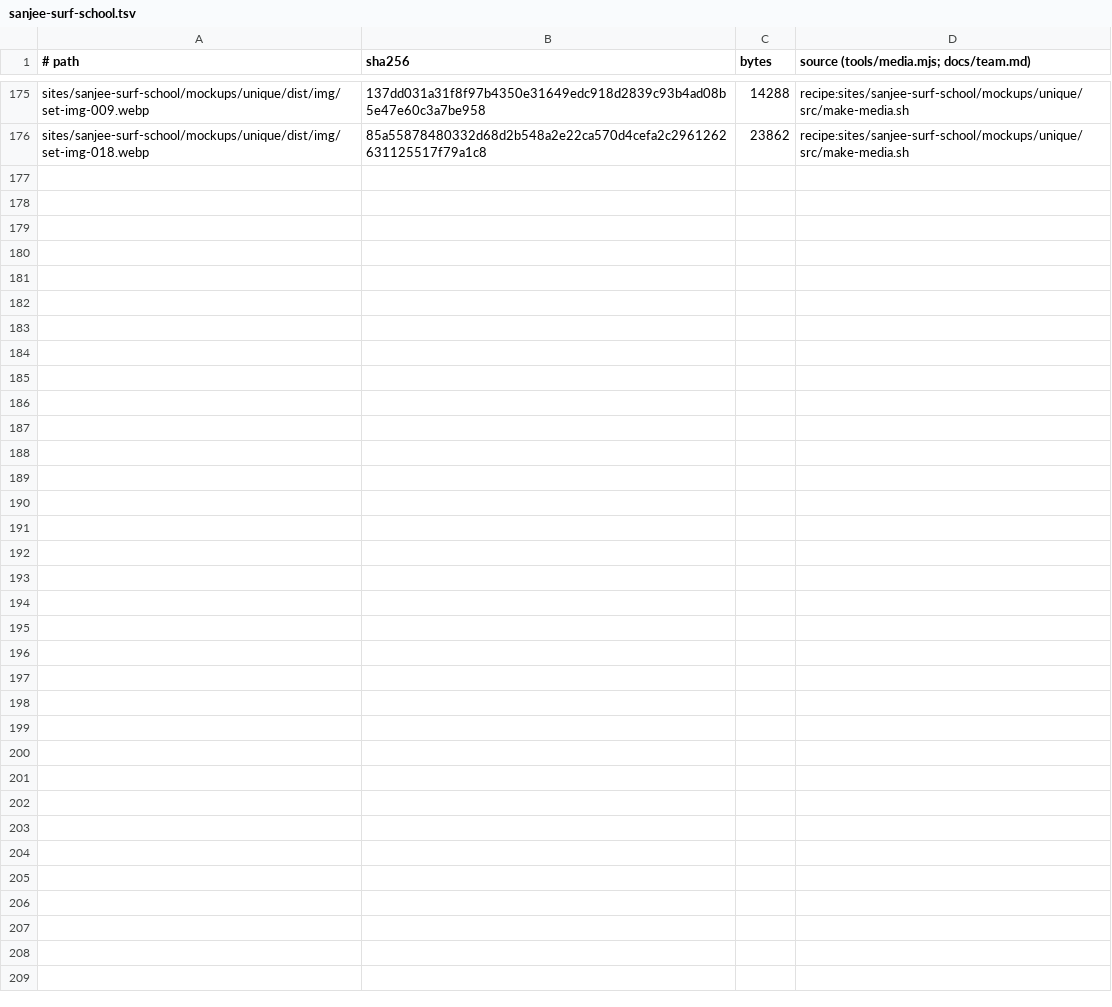
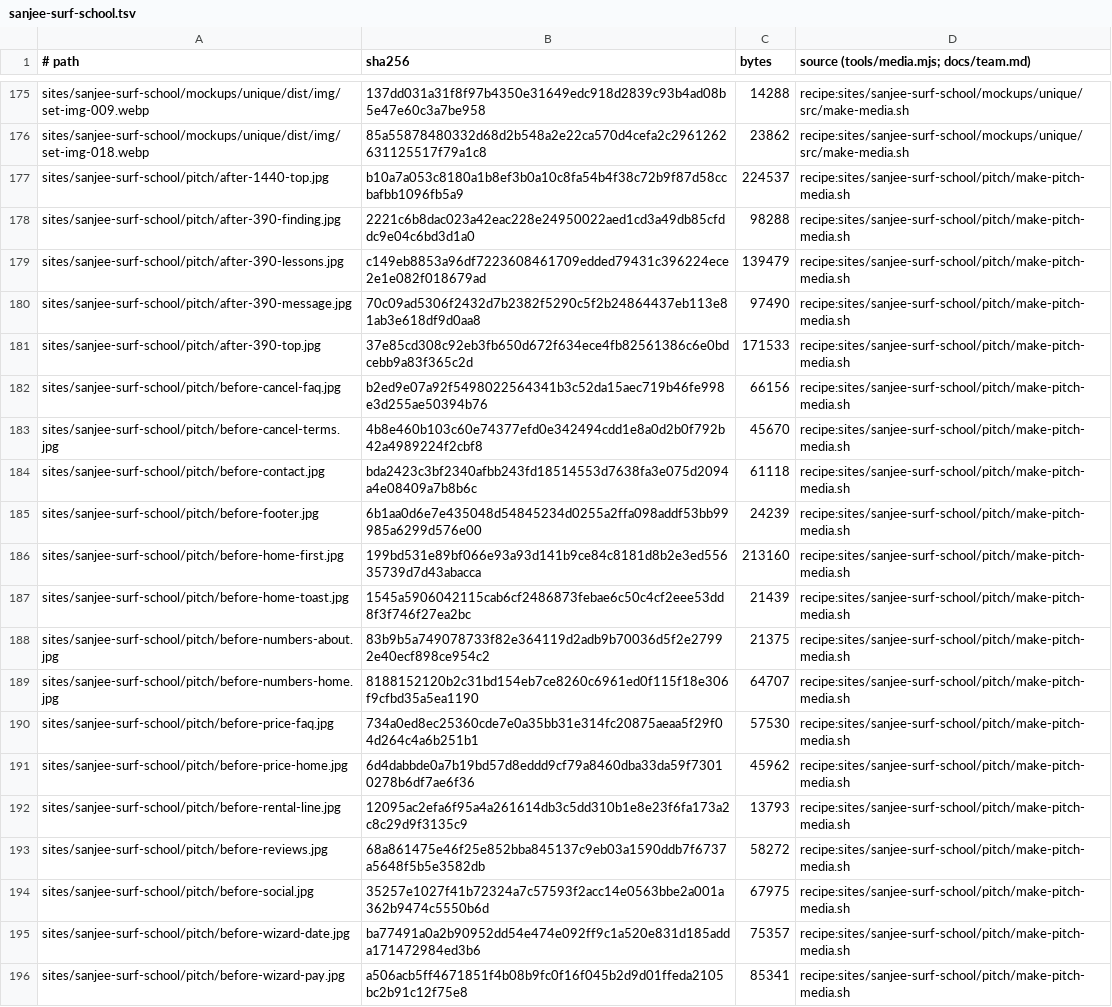
Before and after one commit to BloodyDeathRoll/oneshot, a TSV file: media/sanjee-surf-school.tsv, drawn as a sheet; only a part is shown, gaps mark what is left out; the diff names each change by its address in the sheet, - before the commit and + after, or states it on an @@ line.

```diff
--- a/media/sanjee-surf-school.tsv
+++ b/media/sanjee-surf-school.tsv
+row 177: sites/sanjee-surf-school/pitch/after-1440-top.jpg | b10a7a053c8180a1b8ef3b0a10c8fa54b4f38c72b9f87d58ccbafbb1096fb5a9 | 224537 | recipe:sites/sanjee-surf-school/pitch/make-pitch-media.sh
+row 178: sites/sanjee-surf-school/pitch/after-390-finding.jpg | 2221c6b8dac023a42eac228e24950022aed1cd3a49db85cfddc9e04c6bd3d1a0 | 98288 | recipe:sites/sanjee-surf-school/pitch/make-pitch-media.sh
+row 179: sites/sanjee-surf-school/pitch/after-390-lessons.jpg | c149eb8853a96df7223608461709edded79431c396224ece2e1e082f018679ad | 139479 | recipe:sites/sanjee-surf-school/pitch/make-pitch-media.sh
+row 180: sites/sanjee-surf-school/pitch/after-390-message.jpg | 70c09ad5306f2432d7b2382f5290c5f2b24864437eb113e81ab3e618df9d0aa8 | 97490 | recipe:sites/sanjee-surf-school/pitch/make-pitch-media.sh
+row 181: sites/sanjee-surf-school/pitch/after-390-top.jpg | 37e85cd308c92eb3fb650d672f634ece4fb82561386c6e0bdcebb9a83f365c2d | 171533 | recipe:sites/sanjee-surf-school/pitch/make-pitch-media.sh
+row 182: sites/sanjee-surf-school/pitch/before-cancel-faq.jpg | b2ed9e07a92f5498022564341b3c52da15aec719b46fe998e3d255ae50394b76 | 66156 | recipe:sites/sanjee-surf-school/pitch/make-pitch-media.sh
+row 183: sites/sanjee-surf-school/pitch/before-cancel-terms.jpg | 4b8e460b103c60e74377efd0e342494cdd1e8a0d2b0f792b42a4989224f2cbf8 | 45670 | recipe:sites/sanjee-surf-school/pitch/make-pitch-media.sh
+row 184: sites/sanjee-surf-school/pitch/before-contact.jpg | bda2423c3bf2340afbb243fd18514553d7638fa3e075d2094a4e08409a7b8b6c | 61118 | recipe:sites/sanjee-surf-school/pitch/make-pitch-media.sh
+row 185: sites/sanjee-surf-school/pitch/before-footer.jpg | 6b1aa0d6e7e435048d54845234d0255a2ffa098addf53bb99985a6299d576e00 | 24239 | recipe:sites/sanjee-surf-school/pitch/make-pitch-media.sh
+row 186: sites/sanjee-surf-school/pitch/before-home-first.jpg | 199bd531e89bf066e93a93d141b9ce84c8181d8b2e3ed55635739d7d43abacca | 213160 | recipe:sites/sanjee-surf-school/pitch/make-pitch-media.sh
+row 187: sites/sanjee-surf-school/pitch/before-home-toast.jpg | 1545a5906042115cab6cf2486873febae6c50c4cf2eee53dd8f3f746f27ea2bc | 21439 | recipe:sites/sanjee-surf-school/pitch/make-pitch-media.sh
+row 188: sites/sanjee-surf-school/pitch/before-numbers-about.jpg | 83b9b5a749078733f82e364119d2adb9b70036d5f2e27992e40ecf898ce954c2 | 21375 | recipe:sites/sanjee-surf-school/pitch/make-pitch-media.sh
+row 189: sites/sanjee-surf-school/pitch/before-numbers-home.jpg | 8188152120b2c31bd154eb7ce8260c6961ed0f115f18e306f9cfbd35a5ea1190 | 64707 | recipe:sites/sanjee-surf-school/pitch/make-pitch-media.sh
+row 190: sites/sanjee-surf-school/pitch/before-price-faq.jpg | 734a0ed8ec25360cde7e0a35bb31e314fc20875aeaa5f29f04d264c4a6b251b1 | 57530 | recipe:sites/sanjee-surf-school/pitch/make-pitch-media.sh
+row 191: sites/sanjee-surf-school/pitch/before-price-home.jpg | 6d4dabbde0a7b19bd57d8eddd9cf79a8460dba33da59f73010278b6df7ae6f36 | 45962 | recipe:sites/sanjee-surf-school/pitch/make-pitch-media.sh
+row 192: sites/sanjee-surf-school/pitch/before-rental-line.jpg | 12095ac2efa6f95a4a261614db3c5dd310b1e8e23f6fa173a2c8c29d9f3135c9 | 13793 | recipe:sites/sanjee-surf-school/pitch/make-pitch-media.sh
+row 193: sites/sanjee-surf-school/pitch/before-reviews.jpg | 68a861475e46f25e852bba845137c9eb03a1590ddb7f6737a5648f5b5e3582db | 58272 | recipe:sites/sanjee-surf-school/pitch/make-pitch-media.sh
+row 194: sites/sanjee-surf-school/pitch/before-social.jpg | 35257e1027f41b72324a7c57593f2acc14e0563bbe2a001a362b9474c5550b6d | 67975 | recipe:sites/sanjee-surf-school/pitch/make-pitch-media.sh
+row 195: sites/sanjee-surf-school/pitch/before-wizard-date.jpg | ba77491a0a2b90952dd54e474e092ff9c1a520e831d185adda171472984ed3b6 | 75357 | recipe:sites/sanjee-surf-school/pitch/make-pitch-media.sh
+row 196: sites/sanjee-surf-school/pitch/before-wizard-pay.jpg | a506acb5ff4671851f4b08b9fc0f16f045b2d9d01ffeda2105bc2b91c12f75e8 | 85341 | recipe:sites/sanjee-surf-school/pitch/make-pitch-media.sh
```
Also changed, not shown: 13 other files.
